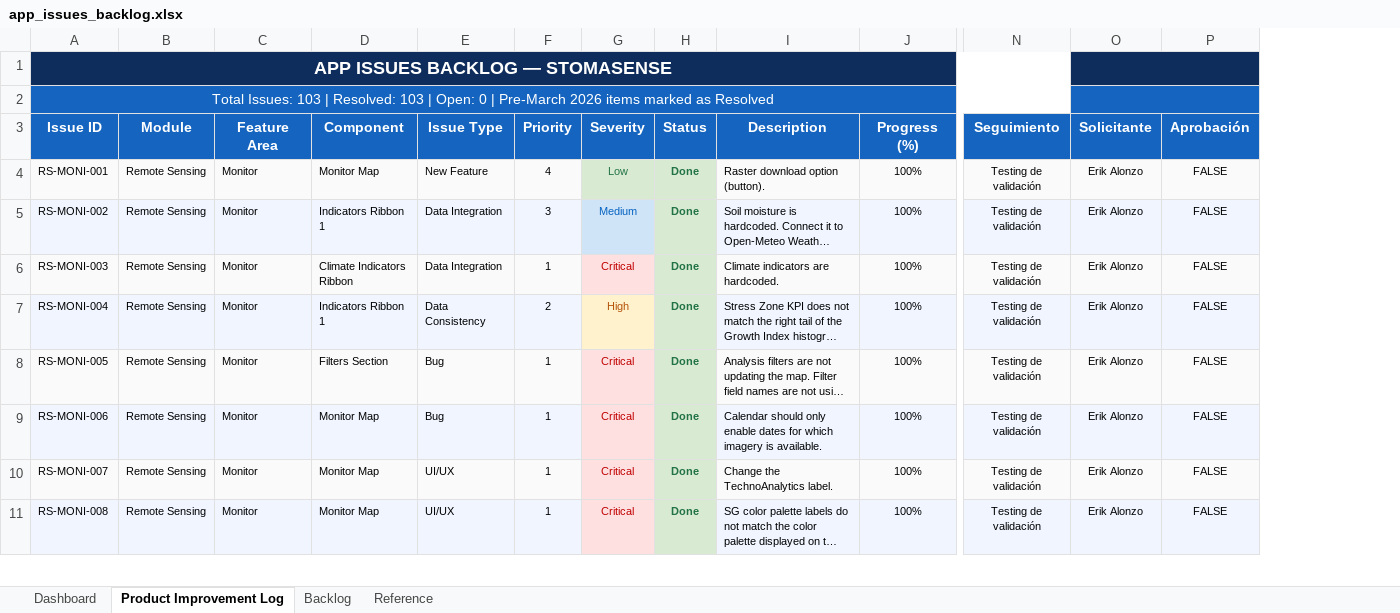
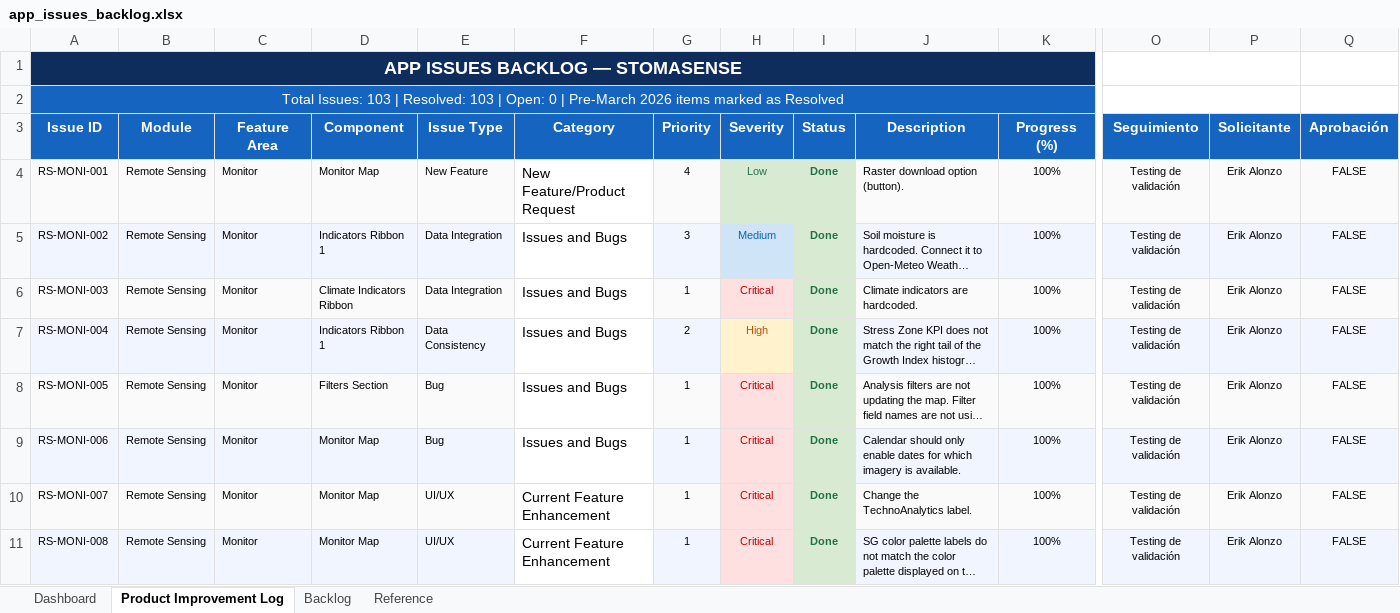
Before and after one commit to Nainab-21/tracker, an Excel workbook: app_issues_backlog.xlsx, sheet Product Improvement Log, drawn as a sheet; only a part is shown, gaps mark what is left out; long unchanged cells end in …; values as stored, in another font and other column widths than the file's, no borders; removed rows and columns are numbered as before the commit, all else as after; the diff names each change by its address in the sheet, - before the commit and + after, or states it on an @@ line.

```diff
--- a/app_issues_backlog.xlsx (sheet Product Improvement Log)
+++ b/app_issues_backlog.xlsx (sheet Product Improvement Log)
+column F (Category), rows 4-11: New Feature/Product Request | Issues and Bugs | Issues and Bugs | Issues and Bugs | Issues and Bugs | Issues and Bugs | Current Feature Enhancement | Current Feature Enhancement
-A1:N1 merged
+A1:N1 merged
+O1:P1 merged
-O1:P1 merged
-A2:N2 merged
+A2:N2 merged
+O2:P2 merged
-O2:P2 merged
```
Also changed, not shown: 3 other files.
